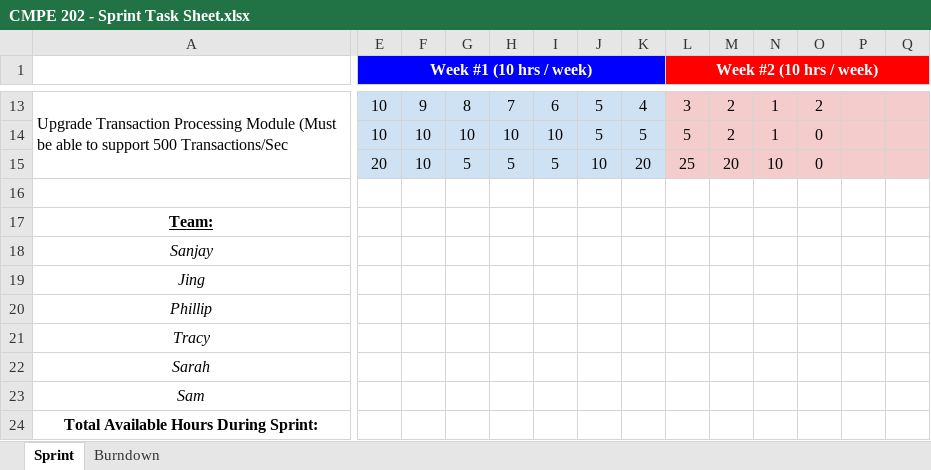
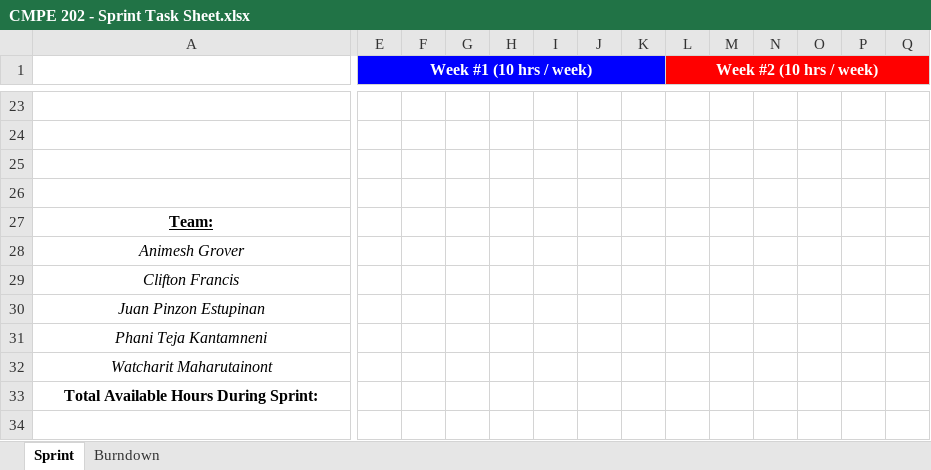
Before and after one commit to nguyensjsu/sp18-202-phoenix, an Excel workbook: CMPE 202 - Sprint Task Sheet.xlsx, sheet Sprint, drawn as a sheet; only a part is shown, gaps mark what is left out; values as stored, in another font and other column widths than the file's, no borders; charts and pictures not drawn; removed rows and columns are numbered as before the commit, all else as after; rows hold the shown columns only; the diff covers the shown part only; the diff names each change by its address in the sheet, - before the commit and + after, or states it on an @@ line.

Commit message:
updated Sprint task sheet

```diff
--- a/CMPE 202 - Sprint Task Sheet.xlsx (sheet Sprint)
+++ b/CMPE 202 - Sprint Task Sheet.xlsx (sheet Sprint)
-row 23: Upgrade Transaction Processing Module (Must be able to support 500 Transactions/Sec | 10 | 9 | 8 | 7 | 6 | 5 | 4 | 3 | 2 | 1 | 2
+row 23: (empty)
-A13:A15 merged
-E23:K25 fill: #CFE2F3
+E23:K25 fill: none
-L23:Q25 fill: #F4CCCC
+L23:Q25 fill: none
-row 24:  | 10 | 10 | 10 | 10 | 10 | 5 | 5 | 5 | 2 | 1 | 0
+row 24: (empty)
-row 25:  | 20 | 10 | 5 | 5 | 5 | 10 | 20 | 25 | 20 | 10 | 0
+row 25: (empty)
-row 18: Sanjay
-row 19: Jing
-row 20: Phillip
-row 21: Tracy
-row 22: Sarah
-row 23: Sam
+row 28: Animesh Grover
+row 29: Clifton Francis
+row 30: Juan Pinzon Estupinan
+row 31: Phani Teja Kantamneni
+row 32: Watcharit Maharutainont
```
Also changed, not shown: 19 added rows, 9 removed rows, 1 edited cell and cell formats elsewhere in this sheet, charts or pictures.
